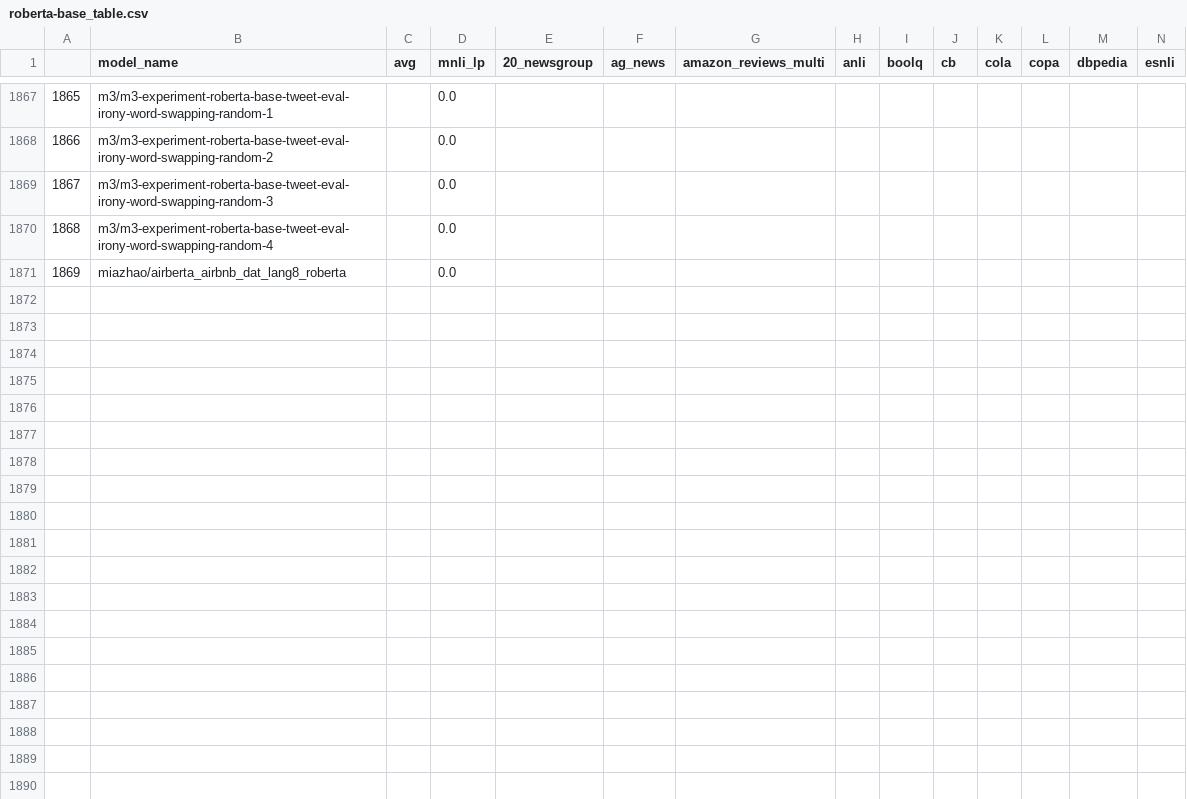
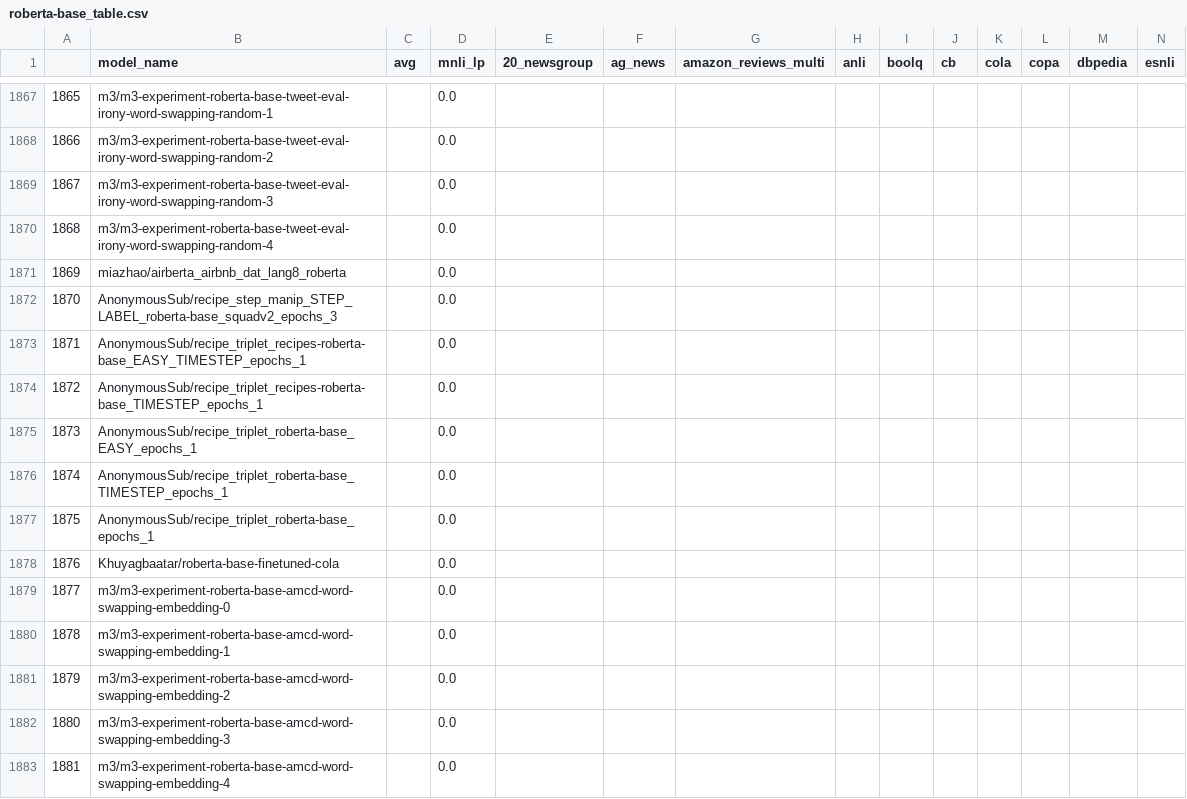
Before and after one commit to IBM/model-recycling, a CSV file: results/roberta-base_table.csv, drawn as a sheet; only a part is shown, gaps mark what is left out; rows hold the shown columns only; the diff covers the shown part only; the diff names each change by its address in the sheet, - before the commit and + after, or states it on an @@ line.

Commit message:
update models (auto)

```diff
--- a/results/roberta-base_table.csv
+++ b/results/roberta-base_table.csv
+row 1872: 1870 | AnonymousSub/recipe_step_manip_STEP_LABEL_roberta-base_squadv2_epochs_3 |  | 0.0
+row 1873: 1871 | AnonymousSub/recipe_triplet_recipes-roberta-base_EASY_TIMESTEP_epochs_1 |  | 0.0
+row 1874: 1872 | AnonymousSub/recipe_triplet_recipes-roberta-base_TIMESTEP_epochs_1 |  | 0.0
+row 1875: 1873 | AnonymousSub/recipe_triplet_roberta-base_EASY_epochs_1 |  | 0.0
+row 1876: 1874 | AnonymousSub/recipe_triplet_roberta-base_TIMESTEP_epochs_1 |  | 0.0
+row 1877: 1875 | AnonymousSub/recipe_triplet_roberta-base_epochs_1 |  | 0.0
+row 1878: 1876 | Khuyagbaatar/roberta-base-finetuned-cola |  | 0.0
+row 1879: 1877 | m3/m3-experiment-roberta-base-amcd-word-swapping-embedding-0 |  | 0.0
+row 1880: 1878 | m3/m3-experiment-roberta-base-amcd-word-swapping-embedding-1 |  | 0.0
+row 1881: 1879 | m3/m3-experiment-roberta-base-amcd-word-swapping-embedding-2 |  | 0.0
+row 1882: 1880 | m3/m3-experiment-roberta-base-amcd-word-swapping-embedding-3 |  | 0.0
+row 1883: 1881 | m3/m3-experiment-roberta-base-amcd-word-swapping-embedding-4 |  | 0.0
```
Also changed, not shown: 13 added rows, 2 removed rows and row numbers in column A elsewhere in this file, results/bert-base-cased_table.csv, results/bert-base-uncased_table.csv, 7 other files.
